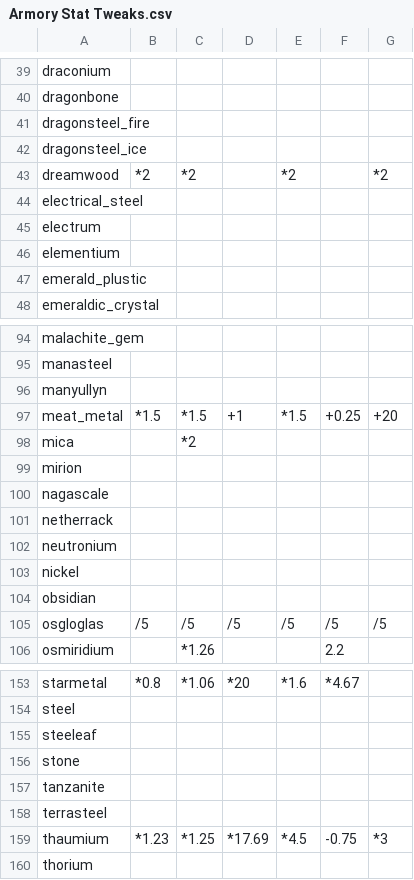
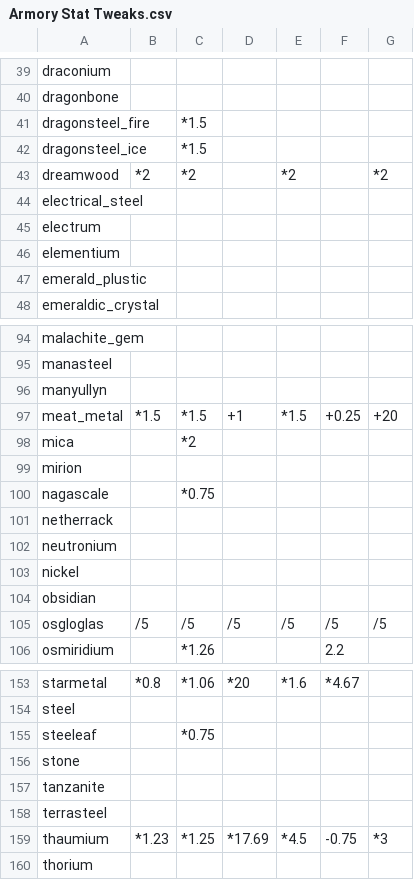
Before and after one commit to EnigmaticaModpacks/Enigmatica2Expert, a CSV file: dev/TCon/tweaks/Armory Stat Tweaks.csv, drawn as a sheet; only a part is shown, gaps mark what is left out.

Commit message:
🔨 TCon: Fix rand. modifiers, Difficulty accounting, misc balance

```diff
--- a/dev/TCon/tweaks/Armory Stat Tweaks.csv
+++ b/dev/TCon/tweaks/Armory Stat Tweaks.csv
@@ -40,4 +40,4 @@ draconium,,,,,,
 dragonbone,,,,,,
-dragonsteel_fire,,,,,,
-dragonsteel_ice,,,,,,
+dragonsteel_fire,,*1.5,,,,
+dragonsteel_ice,,*1.5,,,,
 dreamwood,*2,*2,,*2,,*2
@@ -99,3 +99,3 @@ mica,,*2,,,,
 mirion,,,,,,
-nagascale,,,,,,
+nagascale,,*0.75,,,,
 netherrack,,,,,,
@@ -154,3 +154,3 @@ starmetal,*0.8,*1.06,*20,*1.6,*4.67,
 steel,,,,,,
-steeleaf,,,,,,
+steeleaf,,*0.75,,,,
 stone,,,,,,
```
Also changed, not shown: dev/TCon/tweaks/Stat Tweaks.csv, 7 other files.
